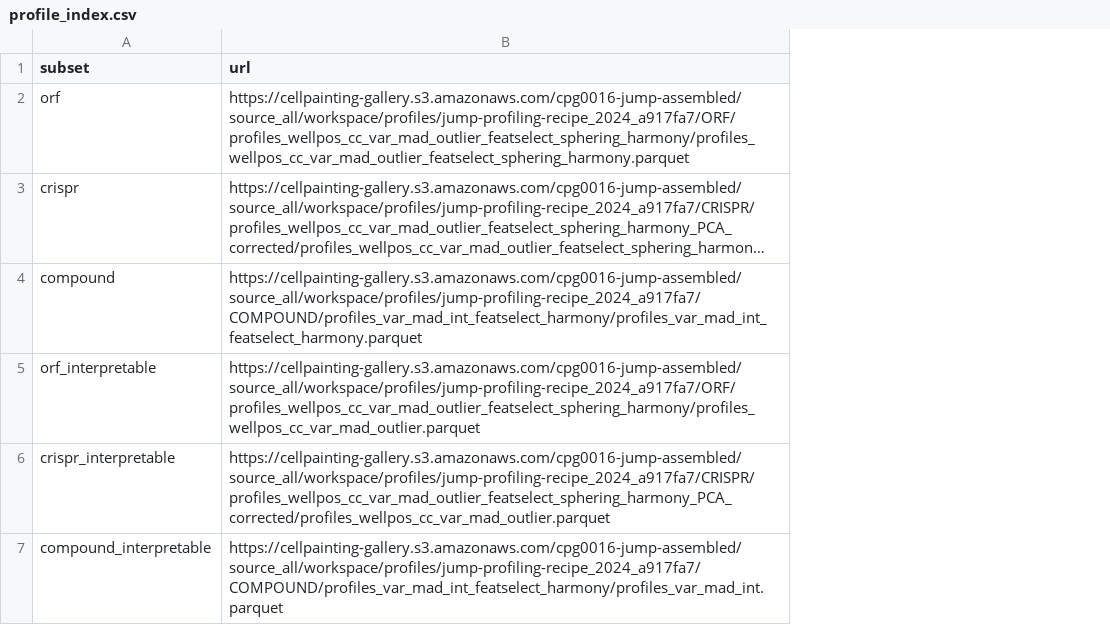
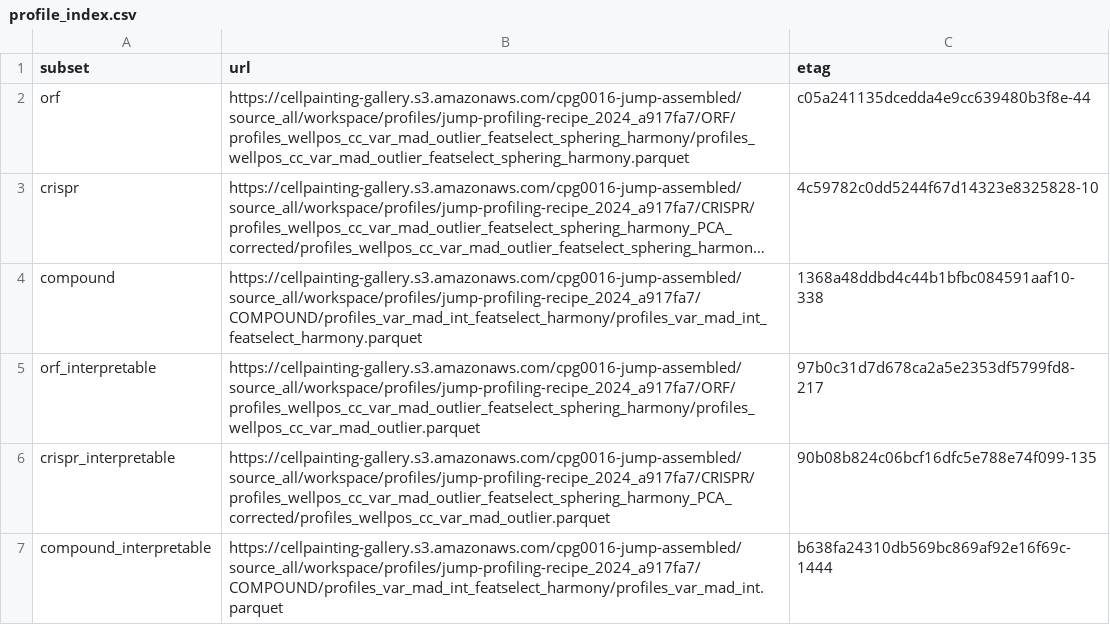
Before and after one commit to jump-cellpainting/datasets, a CSV file: profile_index.csv, drawn as a sheet; long unchanged cells end in …; the diff names each change by its address in the sheet, - before the commit and + after, or states it on an @@ line.

Commit message:
first version: update profiles to add etag

```diff
--- a/profile_index.csv
+++ b/profile_index.csv
+column C (etag), rows 2-7: c05a241135dcedda4e9cc639480b3f8e-44 | 4c59782c0dd5244f67d14323e8325828-10 | 1368a48ddbd4c44b1bfbc084591aaf10-338 | 97b0c31d7d678ca2a5e2353df5799fd8-217 | 90b08b824c06bcf16dfc5e788e74f099-135 | b638fa24310db569bc869af92e16f69c-1444
```
